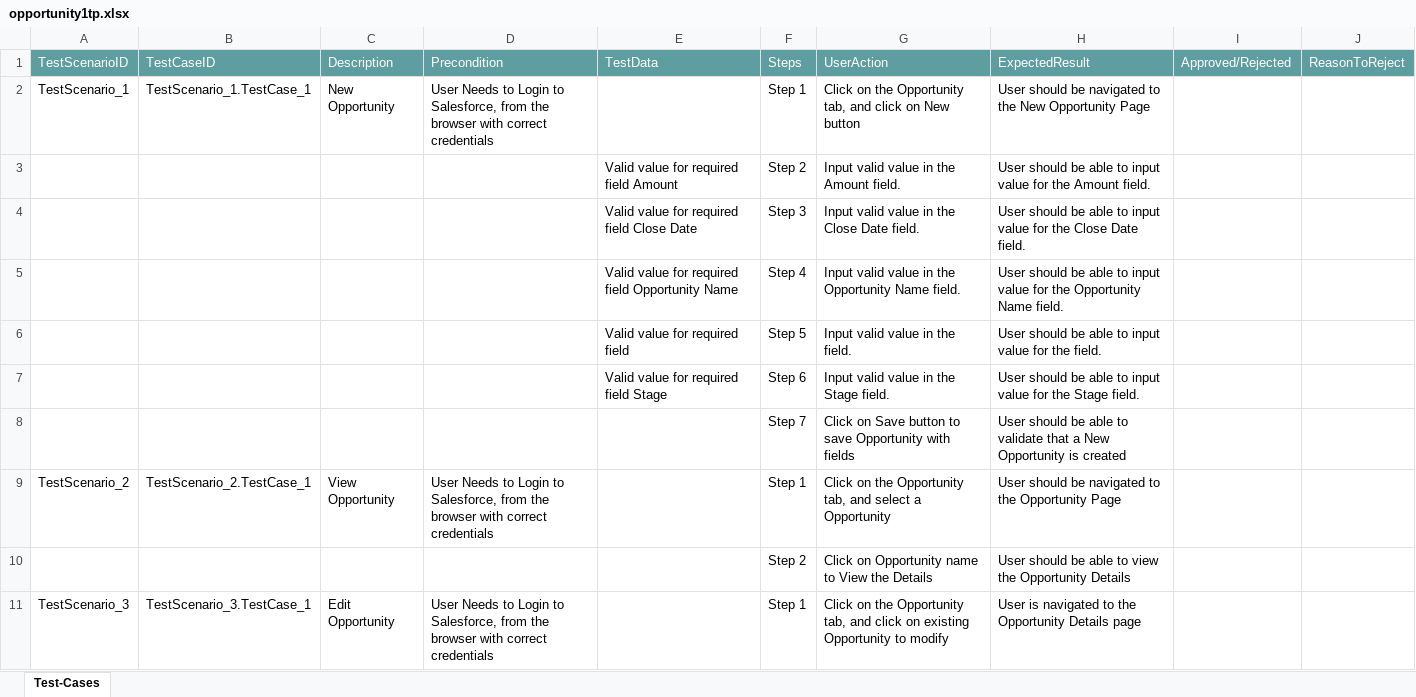
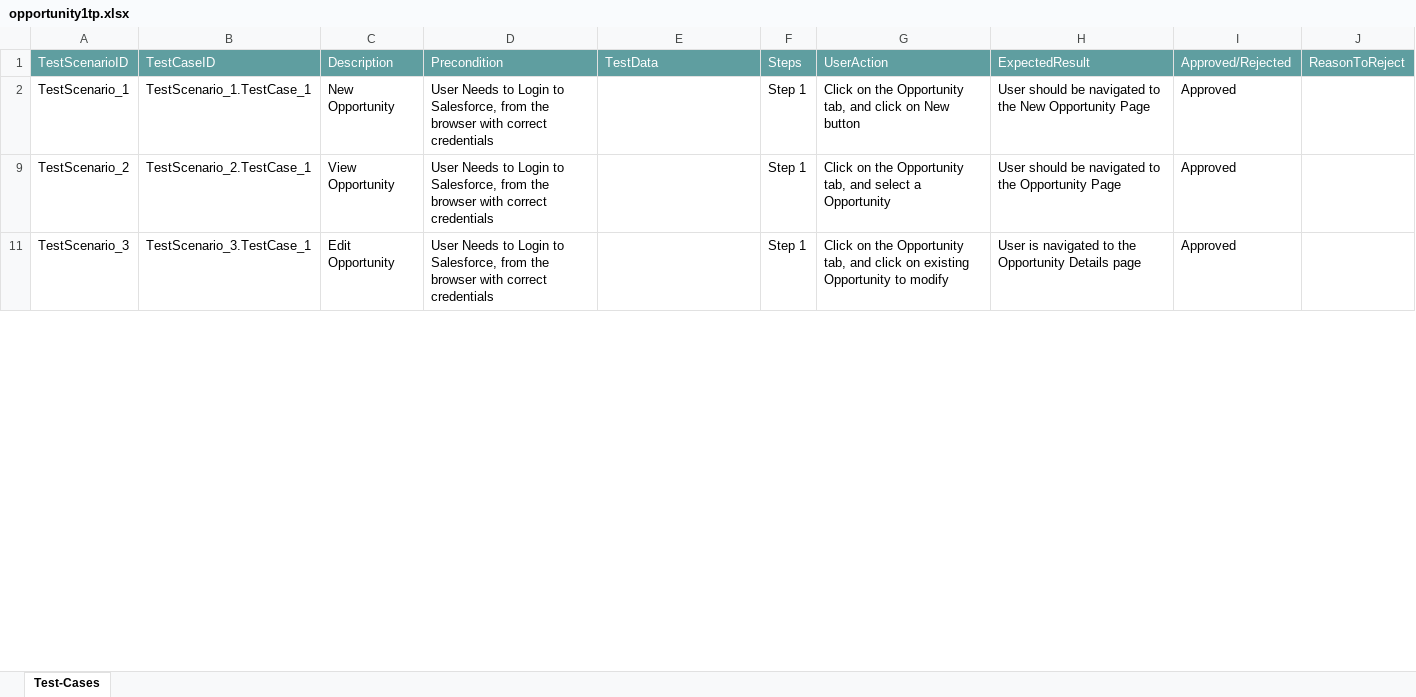
Before and after one commit to ShaikMohamedIrfan/snapsnapsnap, an Excel workbook: opportunity1tp.xlsx, sheet Test-Cases, drawn as a sheet; only a part is shown; values as stored, in another font and other column widths than the file's, no borders; table styles not drawn; the diff covers the shown part only; the diff names each change by its address in the sheet, - before the commit and + after, or states it on an @@ line.

Commit message:
Add files via upload

```diff
--- a/opportunity1tp.xlsx (sheet Test-Cases)
+++ b/opportunity1tp.xlsx (sheet Test-Cases)
-I2: (empty)
+I2: Approved
@@ row 3 hidden:  |  |  |  | Valid value for required field Amount | Step 2 | Input valid value in the Amount field. | User should be able to input value for the Amount field. @@
@@ row 4 hidden:  |  |  |  | Valid value for required field Close Date | Step 3 | Input valid value in the Close Date field. | User should be able to input value for the Close Date field. @@
@@ row 5 hidden:  |  |  |  | Valid value for required field Opportunity Name | Step 4 | Input valid value in the Opportunity Name field. | User should be able to input value for the Opportunity Name field. @@
@@ row 6 hidden:  |  |  |  | Valid value for required field | Step 5 | Input valid value in the field. | User should be able to input value for the field. @@
@@ row 7 hidden:  |  |  |  | Valid value for required field Stage | Step 6 | Input valid value in the Stage field. | User should be able to input value for the Stage field. @@
@@ row 8 hidden:  |  |  |  |  | Step 7 | Click on Save button to save Opportunity with fields | User should be able to validate that a New Opportunity is created @@
-I9: (empty)
+I9: Approved
@@ row 10 hidden:  |  |  |  |  | Step 2 | Click on Opportunity name to View the Details | User should be able to view the Opportunity Details @@
-I11: (empty)
+I11: Approved
```
Also changed, not shown: 8 hidden or unhidden rows and 1 edited cell elsewhere in this sheet.
